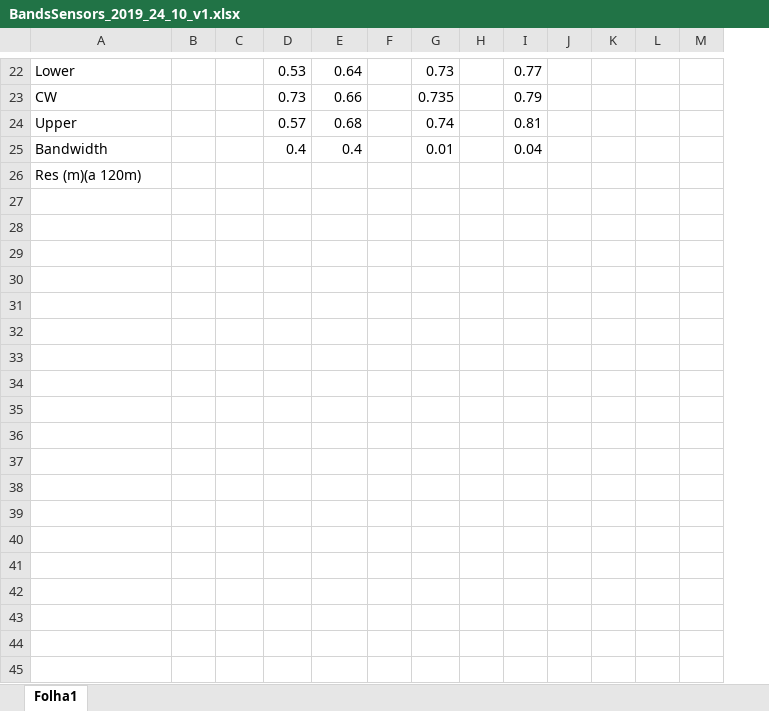
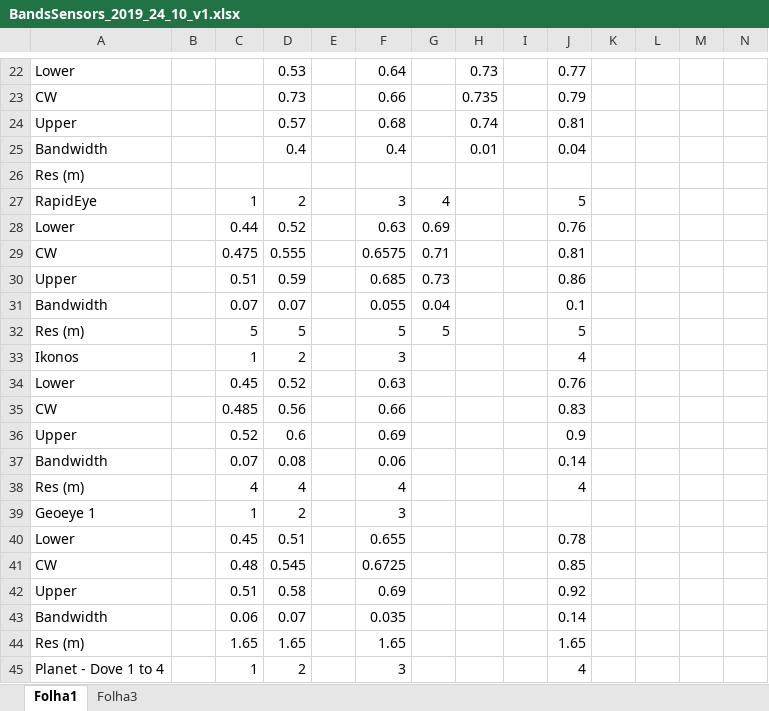
Before and after one commit to joaofgoncalves/StopCortaderiaLife, an Excel workbook: DATA/TABLES/BandsSensors_2019_24_10_v1.xlsx, sheet Folha1, drawn as a sheet; only a part is shown, gaps mark what is left out; values as stored, in another font and other column widths than the file's, no borders; rows hold the shown columns only; the diff covers the shown part only; the diff names each change by its address in the sheet, - before the commit and + after, or states it on an @@ line.

Commit message:
Table - Bands Sensors Fixed
New version of bands sensor

```diff
--- a/DATA/TABLES/BandsSensors_2019_24_10_v1.xlsx (sheet Folha1)
+++ b/DATA/TABLES/BandsSensors_2019_24_10_v1.xlsx (sheet Folha1)
+sheet tab: Folha3
+column E, empty
-A26: Res (m)(a 120m)
+A26: Res (m)
+row 27: RapidEye |  | 1 | 2 |  | 3 | 4 |  |  | 5
+row 28: Lower |  | 0.44 | 0.52 |  | 0.63 | 0.69 |  |  | 0.76
+row 29: CW |  | 0.475 | 0.555 |  | 0.6575 | 0.71 |  |  | 0.81
+row 30: Upper |  | 0.51 | 0.59 |  | 0.685 | 0.73 |  |  | 0.86
+row 31: Bandwidth |  | 0.07 | 0.07 |  | 0.055 | 0.04 |  |  | 0.1
+row 32: Res (m) |  | 5 | 5 |  | 5 | 5 |  |  | 5
+row 33: Ikonos |  | 1 | 2 |  | 3 |  |  |  | 4
+row 34: Lower |  | 0.45 | 0.52 |  | 0.63 |  |  |  | 0.76
+row 35: CW |  | 0.485 | 0.56 |  | 0.66 |  |  |  | 0.83
+row 36: Upper |  | 0.52 | 0.6 |  | 0.69 |  |  |  | 0.9
+row 37: Bandwidth |  | 0.07 | 0.08 |  | 0.06 |  |  |  | 0.14
+row 38: Res (m) |  | 4 | 4 |  | 4 |  |  |  | 4
+row 39: Geoeye 1 |  | 1 | 2 |  | 3
+row 40: Lower |  | 0.45 | 0.51 |  | 0.655 |  |  |  | 0.78
+row 41: CW |  | 0.48 | 0.545 |  | 0.6725 |  |  |  | 0.85
+row 42: Upper |  | 0.51 | 0.58 |  | 0.69 |  |  |  | 0.92
+row 43: Bandwidth |  | 0.06 | 0.07 |  | 0.035 |  |  |  | 0.14
+row 44: Res (m) |  | 1.65 | 1.65 |  | 1.65 |  |  |  | 1.65
+row 45: Planet - Dove 1 to 4 |  | 1 | 2 |  | 3 |  |  |  | 4
```
Also changed, not shown: 24 added rows and 1 removed row elsewhere in this sheet.
